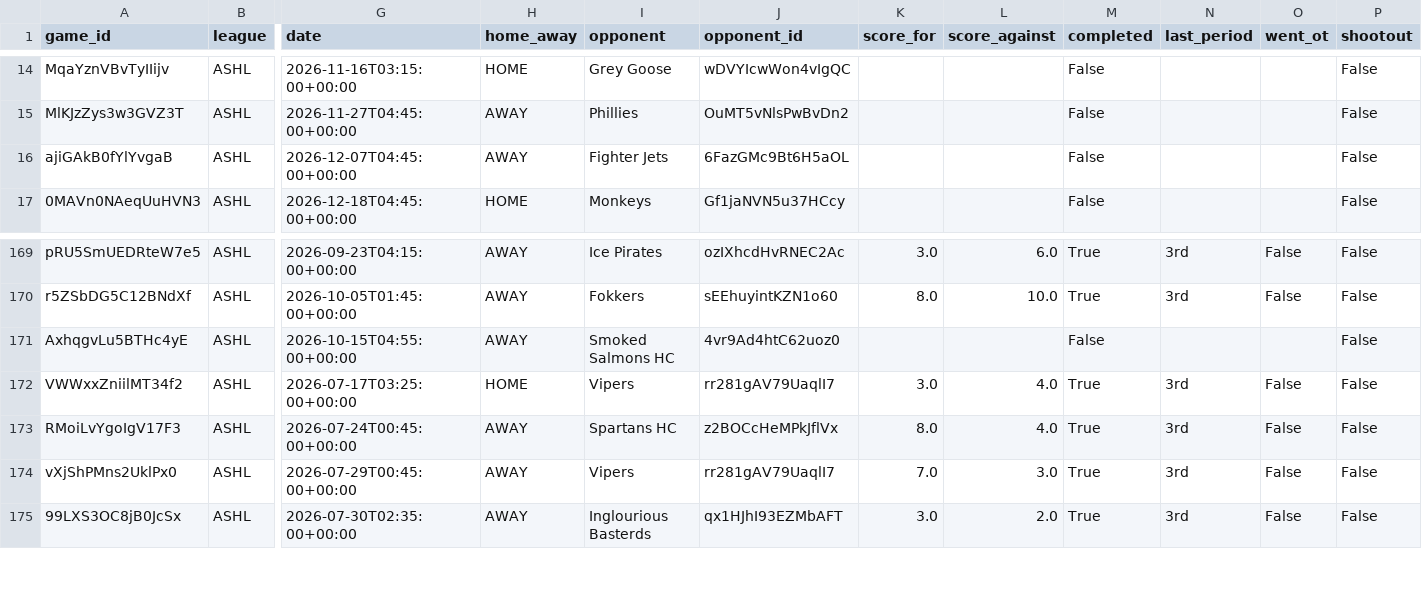
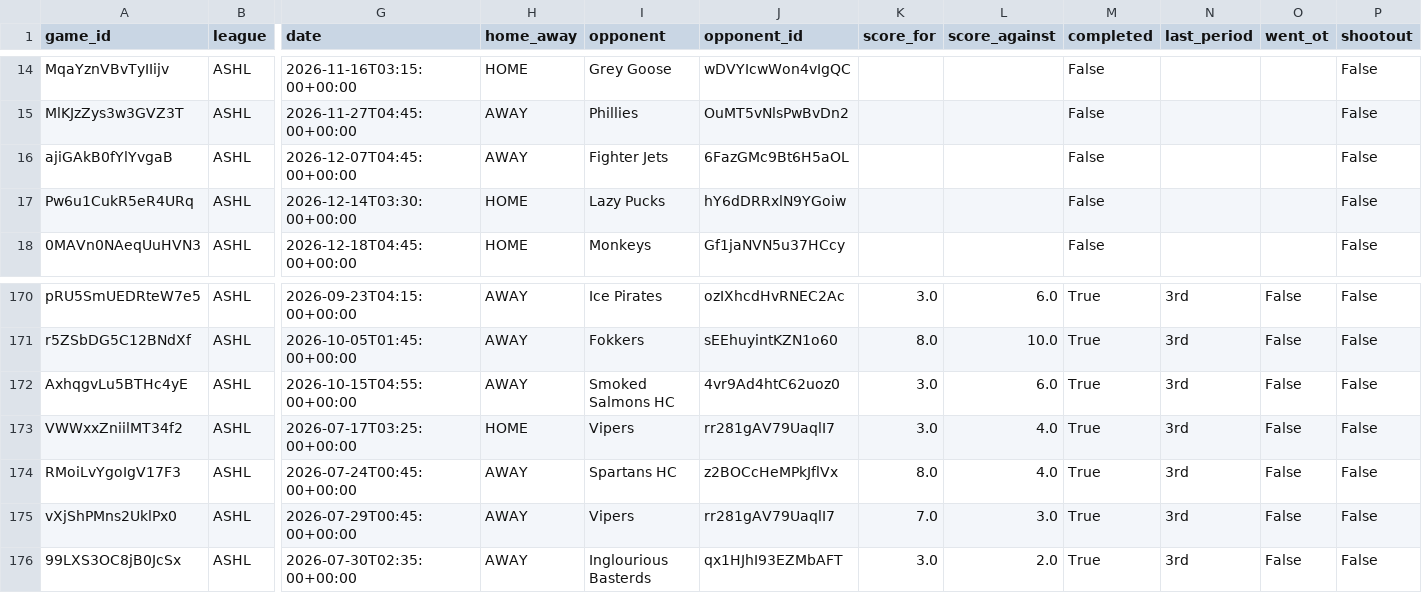
Before and after one commit to sw1nd3n/govs-games, a CSV file: ashl_games.csv, drawn as a sheet; only a part is shown, gaps mark what is left out; addresses are those after the commit; rows hold the shown columns only; the diff names each change by its address in the sheet, - before the commit and + after, or states it on an @@ line.

```diff
--- a/ashl_games.csv
+++ b/ashl_games.csv
+row 17: Pw6u1CukR5eR4URq | ASHL | 2026-12-14T03:30:00+00:00 | HOME | Lazy Pucks | hY6dDRRxlN9YGoiw |  |  | False |  |  | False
-K172 (score_for): (empty)
+K172 (score_for): 3.0
-L172 (score_against): (empty)
+L172 (score_against): 6.0
-M172 (completed): False
+M172 (completed): True
-N172 (last_period): (empty)
+N172 (last_period): 3rd
-O172 (went_ot): (empty)
+O172 (went_ot): False
```
Also changed, not shown: ashl_game_goalie_stats.csv, ashl_game_player_stats.csv.
